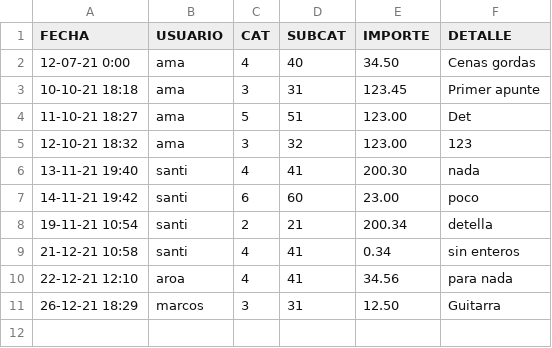
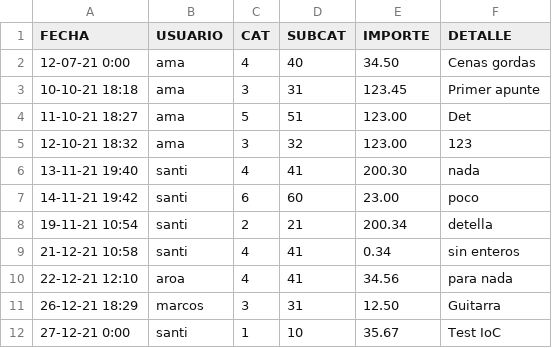
Before and after one commit to srlopez/SlnFinTech, a CSV file: data/apuntes.csv, drawn as a sheet; the diff names each change by its address in the sheet, - before the commit and + after, or states it on an @@ line.

```diff
--- a/data/apuntes.csv
+++ b/data/apuntes.csv
+row 12: 27-12-21 0:00 | santi | 1 | 10 | 35.67 | Test IoC
```
Also changed, not shown: 11 other files.
